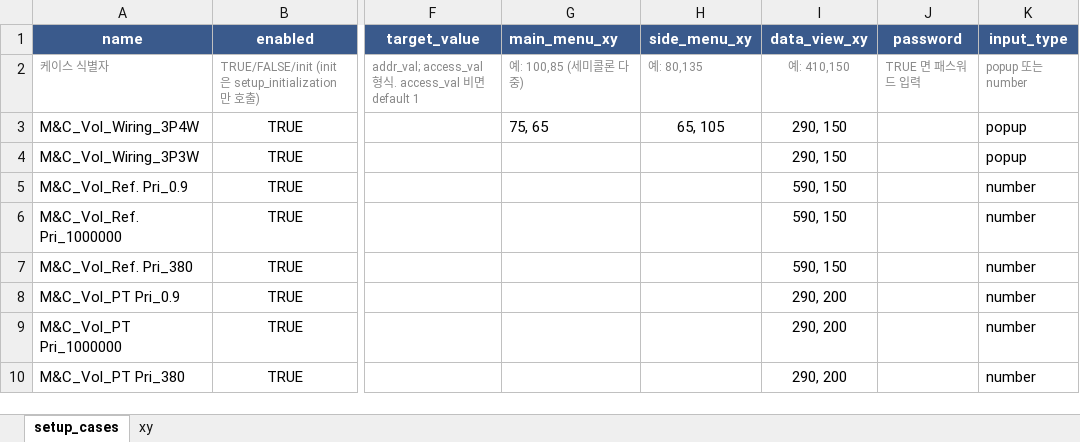
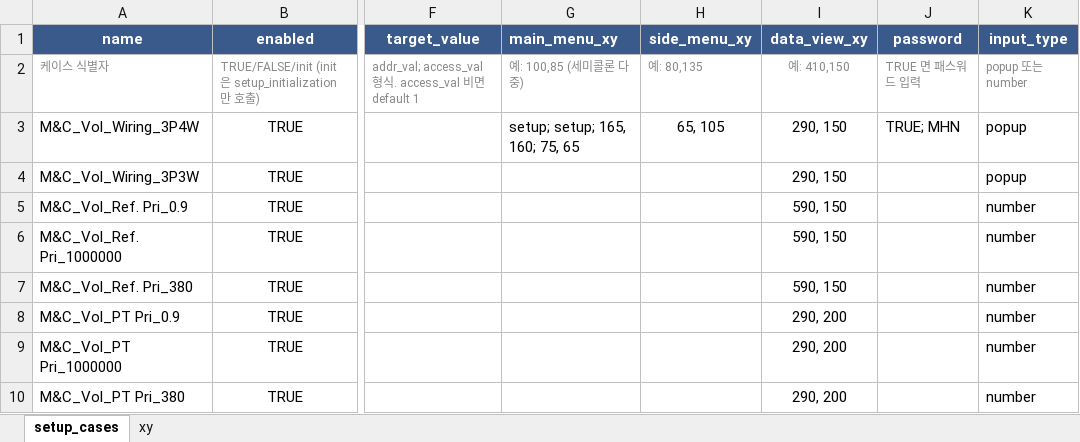
Before and after one commit to badpooh/VisionOCR, an Excel workbook: config/setup_test_a2700.xlsx, sheet setup_cases, drawn as a sheet; only a part is shown, gaps mark what is left out; values as stored, in another font and other column widths than the file's, no borders; conditional formats not drawn; the diff names each change by its address in the sheet, - before the commit and + after, or states it on an @@ line.

```diff
--- a/config/setup_test_a2700.xlsx (sheet setup_cases)
+++ b/config/setup_test_a2700.xlsx (sheet setup_cases)
-G3 (main_menu_xy): 75, 65
+G3 (main_menu_xy): setup; setup; 165, 160; 75, 65
-J3 (password): (empty)
+J3 (password): TRUE; MHN
```
Also changed, not shown: sheet xy, config/demo_test_a2700.xlsx, 6 other files.
